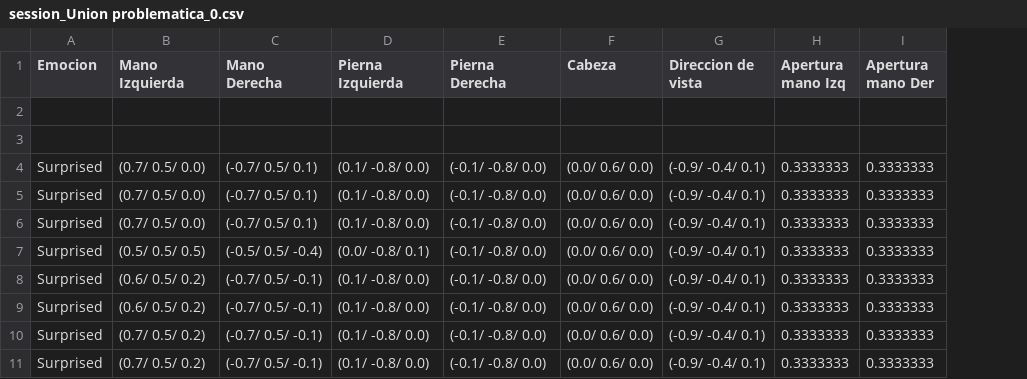
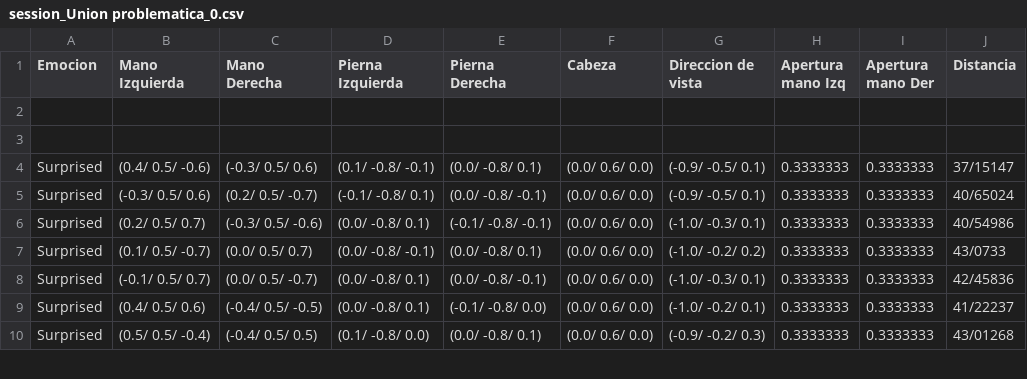
Before and after one commit to arome90/Didascalias, a CSV file: ClassroomVR/Assets/Logs/session_Union problematica_0.csv, drawn as a sheet; only a part is shown; removed rows and columns are numbered as before the commit, all else as after; the diff covers the shown part only; the diff names each change by its address in the sheet, - before the commit and + after, or states it on an @@ line.

```diff
--- a/ClassroomVR/Assets/Logs/session_Union problematica_0.csv
+++ b/ClassroomVR/Assets/Logs/session_Union problematica_0.csv
+column J (Distancia), rows 4-10: 37/15147 | 40/65024 | 40/54986 | 43/0733 | 42/45836 | 41/22237 | 43/01268
-B4 (Mano Izquierda): (0.7/ 0.5/ 0.0)
+B4 (Mano Izquierda): (0.4/ 0.5/ -0.6)
-C4 (Mano Derecha): (-0.7/ 0.5/ 0.1)
+C4 (Mano Derecha): (-0.3/ 0.5/ 0.6)
-D4 (Pierna Izquierda): (0.1/ -0.8/ 0.0)
+D4 (Pierna Izquierda): (0.1/ -0.8/ -0.1)
-E4 (Pierna Derecha): (-0.1/ -0.8/ 0.0)
+E4 (Pierna Derecha): (0.0/ -0.8/ 0.1)
-G4:G5 (Direccion de vista): (-0.9/ -0.4/ 0.1)
+G4:G5 (Direccion de vista): (-0.9/ -0.5/ 0.1)
-B5 (Mano Izquierda): (0.7/ 0.5/ 0.0)
+B5 (Mano Izquierda): (-0.3/ 0.5/ 0.6)
-C5 (Mano Derecha): (-0.7/ 0.5/ 0.1)
+C5 (Mano Derecha): (0.2/ 0.5/ -0.7)
-D5 (Pierna Izquierda): (0.1/ -0.8/ 0.0)
+D5 (Pierna Izquierda): (-0.1/ -0.8/ 0.1)
-E5 (Pierna Derecha): (-0.1/ -0.8/ 0.0)
+E5 (Pierna Derecha): (0.0/ -0.8/ -0.1)
-row 6: Surprised | (0.7/ 0.5/ 0.0) | (-0.7/ 0.5/ 0.1) | (0.1/ -0.8/ 0.0) | (-0.1/ -0.8/ 0.0) | (0.0/ 0.6/ 0.0) | (-0.9/ -0.4/ 0.1) | 0.3333333 | 0.3333333
-B6 (Mano Izquierda): (0.5/ 0.5/ 0.5)
+B6 (Mano Izquierda): (0.2/ 0.5/ 0.7)
-C6 (Mano Derecha): (-0.5/ 0.5/ -0.4)
+C6 (Mano Derecha): (-0.3/ 0.5/ -0.6)
-E6 (Pierna Derecha): (-0.1/ -0.8/ 0.0)
+E6 (Pierna Derecha): (-0.1/ -0.8/ -0.1)
-G6 (Direccion de vista): (-0.9/ -0.4/ 0.1)
+G6 (Direccion de vista): (-1.0/ -0.3/ 0.1)
-B7 (Mano Izquierda): (0.6/ 0.5/ 0.2)
+B7 (Mano Izquierda): (0.1/ 0.5/ -0.7)
-C7 (Mano Derecha): (-0.7/ 0.5/ -0.1)
+C7 (Mano Derecha): (0.0/ 0.5/ 0.7)
-D7 (Pierna Izquierda): (0.1/ -0.8/ 0.0)
+D7 (Pierna Izquierda): (0.0/ -0.8/ -0.1)
-E7 (Pierna Derecha): (-0.1/ -0.8/ 0.0)
+E7 (Pierna Derecha): (0.0/ -0.8/ 0.1)
-G7 (Direccion de vista): (-0.9/ -0.4/ 0.1)
+G7 (Direccion de vista): (-1.0/ -0.2/ 0.2)
-B8 (Mano Izquierda): (0.6/ 0.5/ 0.2)
+B8 (Mano Izquierda): (-0.1/ 0.5/ 0.7)
-C8 (Mano Derecha): (-0.7/ 0.5/ -0.1)
+C8 (Mano Derecha): (0.0/ 0.5/ -0.7)
-D8:D9 (Pierna Izquierda): (0.1/ -0.8/ 0.0)
+D8:D9 (Pierna Izquierda): (0.0/ -0.8/ 0.1)
-E8 (Pierna Derecha): (-0.1/ -0.8/ 0.0)
+E8 (Pierna Derecha): (0.0/ -0.8/ -0.1)
-G8 (Direccion de vista): (-0.9/ -0.4/ 0.1)
+G8 (Direccion de vista): (-1.0/ -0.3/ 0.1)
-B9 (Mano Izquierda): (0.7/ 0.5/ 0.2)
+B9 (Mano Izquierda): (0.4/ 0.5/ 0.6)
-C9 (Mano Derecha): (-0.7/ 0.5/ -0.1)
+C9 (Mano Derecha): (-0.4/ 0.5/ -0.5)
-G9 (Direccion de vista): (-0.9/ -0.4/ 0.1)
+G9 (Direccion de vista): (-1.0/ -0.2/ 0.1)
-B10 (Mano Izquierda): (0.7/ 0.5/ 0.2)
+B10 (Mano Izquierda): (0.5/ 0.5/ -0.4)
-C10 (Mano Derecha): (-0.7/ 0.5/ -0.1)
+C10 (Mano Derecha): (-0.4/ 0.5/ 0.5)
-E10 (Pierna Derecha): (-0.1/ -0.8/ 0.0)
+E10 (Pierna Derecha): (0.0/ -0.8/ 0.1)
-G10 (Direccion de vista): (-0.9/ -0.4/ 0.1)
+G10 (Direccion de vista): (-0.9/ -0.2/ 0.3)
```
Also changed, not shown: 1 added row, 5 removed rows and 81 edited cells elsewhere in this file, 38 other files.
